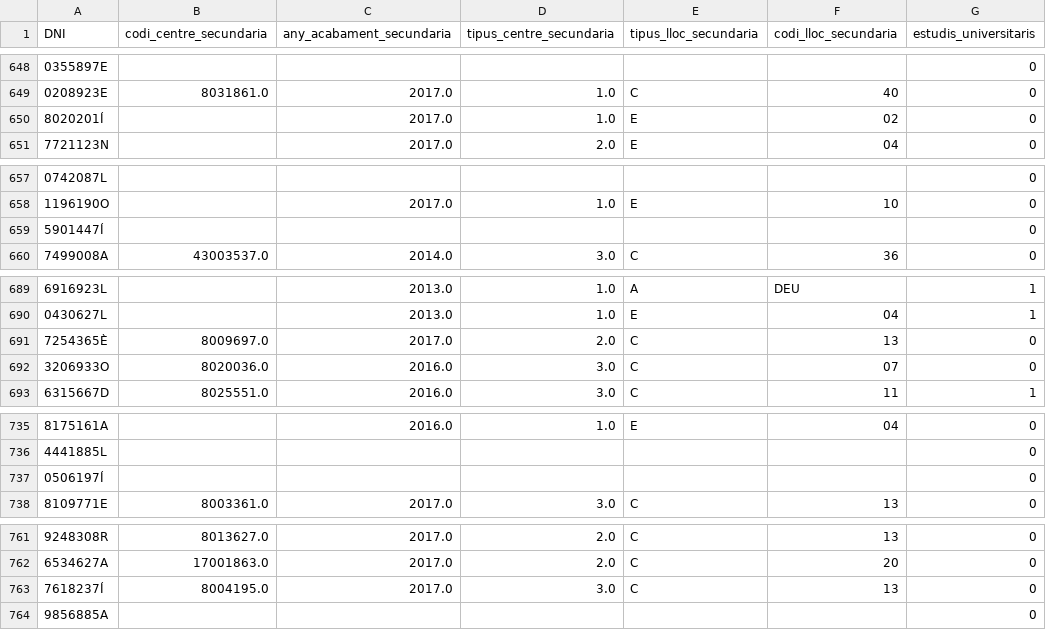
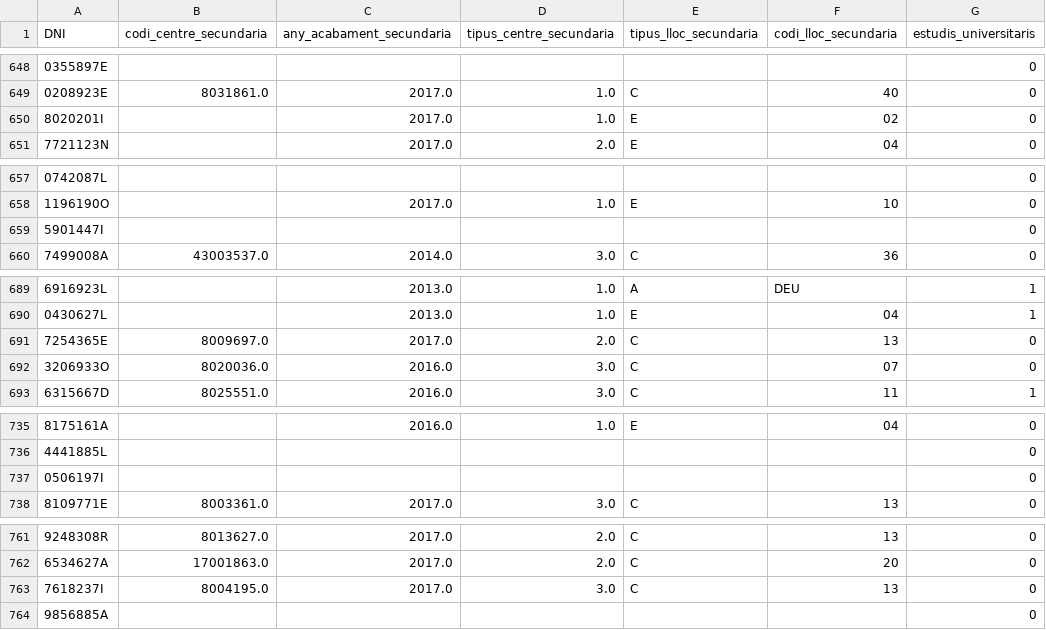
Before and after one commit to patriciazapatab/Final-Project---University-performance-prediction, a CSV file: data/processed/previous_education_df.csv, drawn as a sheet; only a part is shown, gaps mark what is left out; the diff covers the shown part only; the diff names each change by its address in the sheet, - before the commit and + after, or states it on an @@ line.

```diff
--- a/data/processed/previous_education_df.csv
+++ b/data/processed/previous_education_df.csv
-A650 (DNI): 8020201Í
+A650 (DNI): 8020201I
-A659 (DNI): 5901447Í
+A659 (DNI): 5901447I
-A691 (DNI): 7254365È
+A691 (DNI): 7254365E
-A737 (DNI): 0506197Í
+A737 (DNI): 0506197I
-A763 (DNI): 7618237Í
+A763 (DNI): 7618237I
```
Also changed, not shown: 49 edited cells elsewhere in this file, data/processed/preinscripcions_df.csv, data/processed/students_2023.csv, 20 other files.
